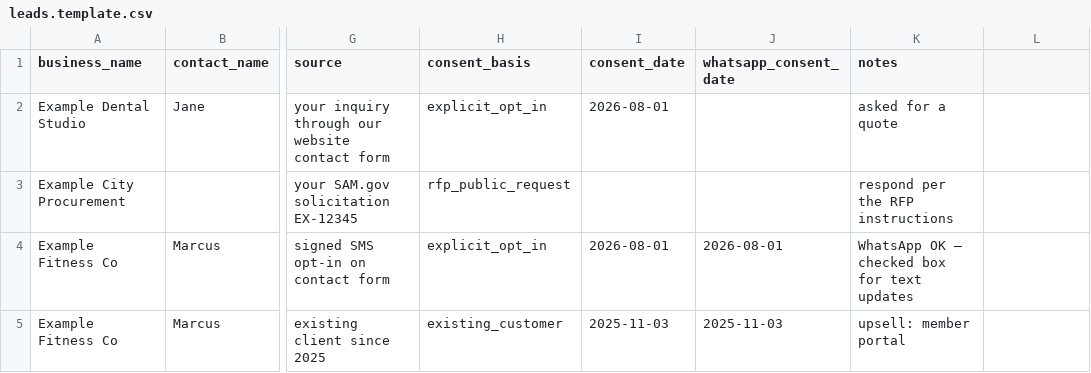
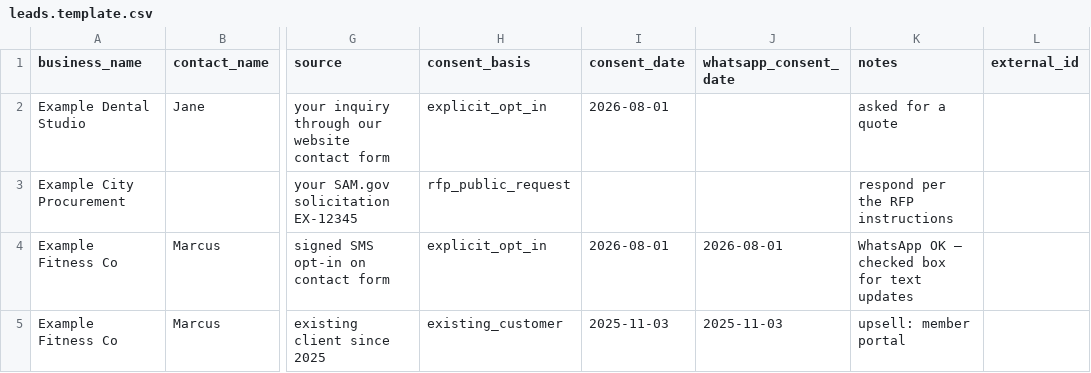
Before and after one commit to goverdhan1/ClientsUS, a CSV file: data/leads.template.csv, drawn as a sheet; only a part is shown, gaps mark what is left out; the diff names each change by its address in the sheet, - before the commit and + after, or states it on an @@ line.

```diff
--- a/data/leads.template.csv
+++ b/data/leads.template.csv
-L1: (empty)
+L1: external_id
```
Also changed, not shown: 7 other files.
